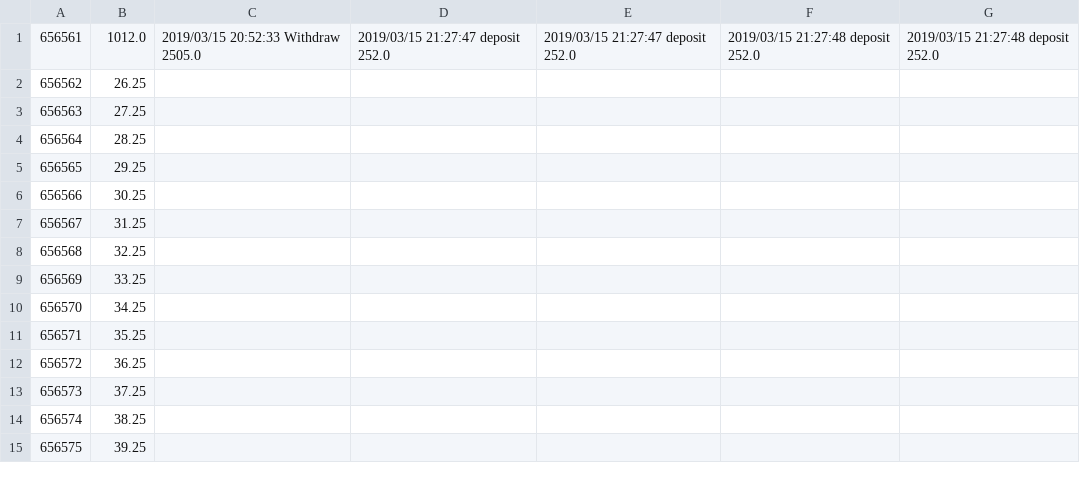
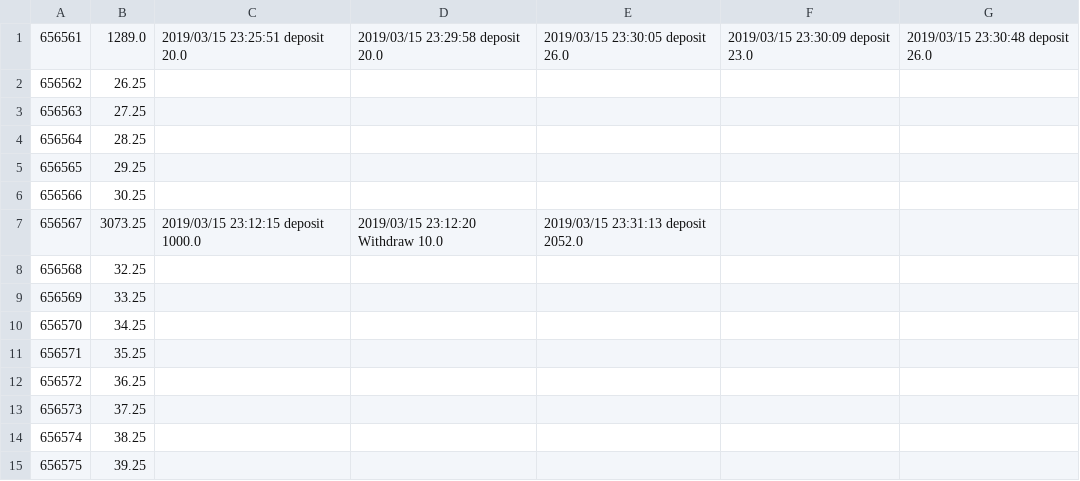
Before and after one commit to cse-272-spring-2019/assignment-1-simple-atm-A-M-M-A-S, a CSV file: ATM/src/data.csv, drawn as a sheet.

```diff
--- a/ATM/src/data.csv
+++ b/ATM/src/data.csv
@@ -1,2 +1,2 @@
-656561,1012.0,2019/03/15 20:52:33  Withdraw 2505.0,2019/03/15 21:27:47  deposit 252.0,2019/03/15 21:27:47  deposit 252.0,2019/03/15 21:27:48  deposit 252.0,2019/03/15 21:27:48  deposit 252.0
+656561,1289.0,2019/03/15 23:25:51  deposit 20.0,2019/03/15 23:29:58  deposit 20.0,2019/03/15 23:30:05  deposit 26.0,2019/03/15 23:30:09  deposit 23.0,2019/03/15 23:30:48  deposit 26.0
 656562,26.25,  ,  ,  ,  ,
@@ -6,3 +6,3 @@
 656566,30.25,  ,  ,  ,  ,
-656567,31.25,  ,  ,  ,  ,
+656567,3073.25,2019/03/15 23:12:15  deposit 1000.0,2019/03/15 23:12:20  Withdraw 10.0,2019/03/15 23:31:13  deposit 2052.0,  ,
 656568,32.25,  ,  ,  ,  ,
```
Also changed, not shown: 17 other files.
